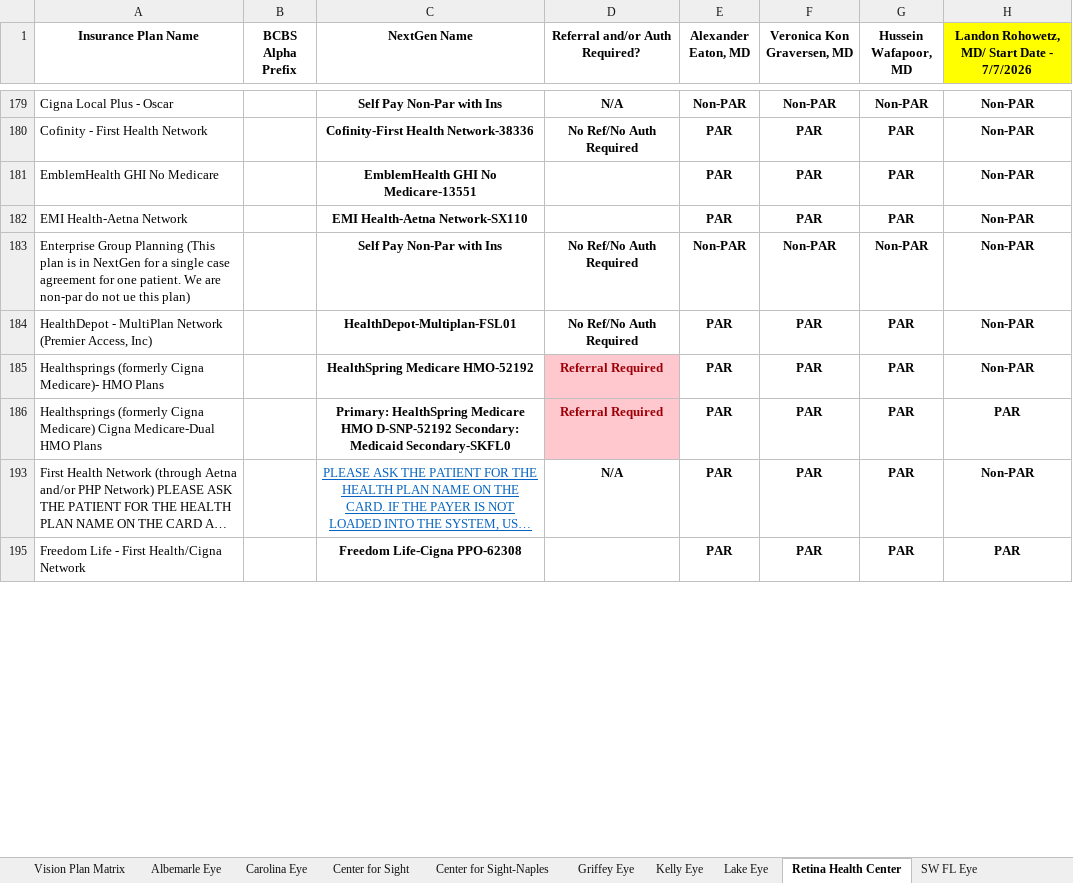
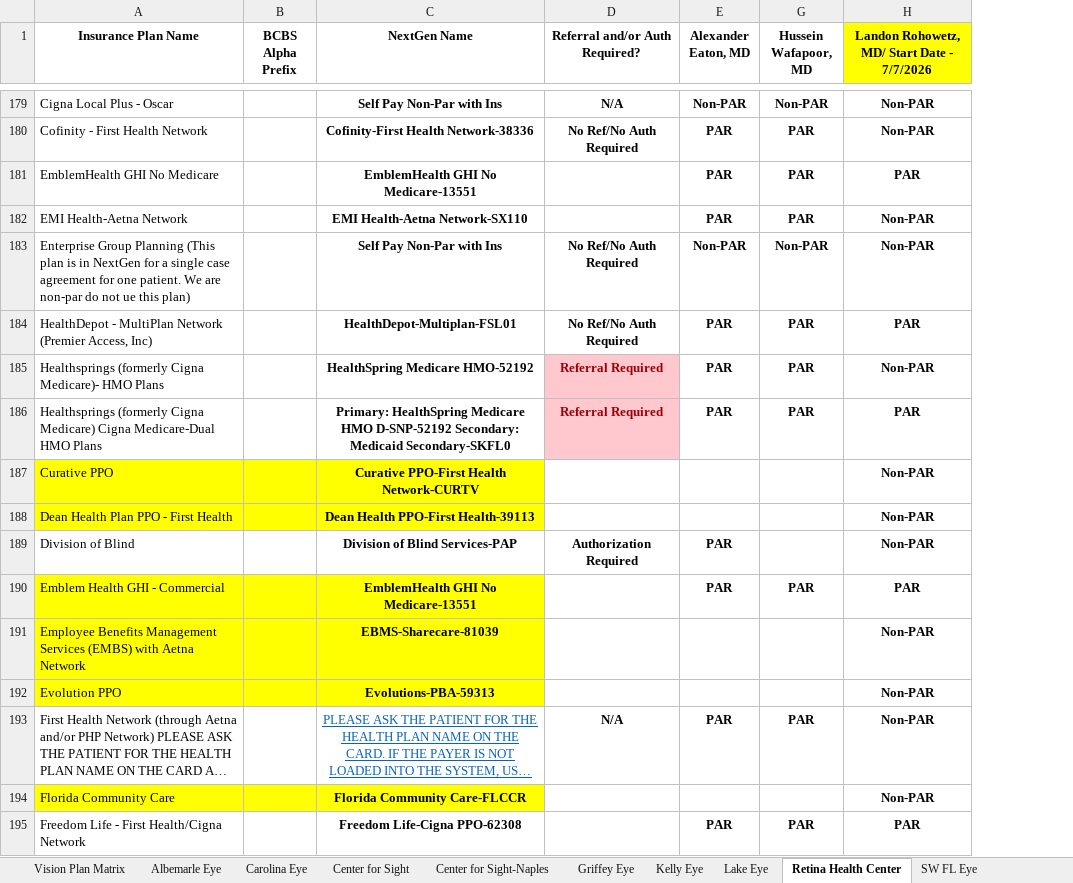
Before and after one commit to wak1616/PAC, an Excel workbook: US Eye Insurance Guide.xlsx, sheet Retina Health Center, drawn as a sheet; only a part is shown, gaps mark what is left out; long unchanged cells end in …; values as stored, in another font and other column widths than the file's, no borders; conditional formats not drawn; removed rows and columns are numbered as before the commit, all else as after; the diff covers the shown part only; the diff names each change by its address in the sheet, - before the commit and + after, or states it on an @@ line.

Commit message:
Add files via upload

```diff
--- a/US Eye Insurance Guide.xlsx (sheet Retina Health Center)
+++ b/US Eye Insurance Guide.xlsx (sheet Retina Health Center)
@@ column F (Veronica Kon Graversen, MD) hidden, rows 179-195: Non-PAR | PAR | PAR | PAR | Non-PAR | PAR | PAR | PAR | PAR | PAR @@
-H181: Non-PAR
+H181: PAR
-H184: Non-PAR
+H184: PAR
@@ row 187 unhidden: Curative PPO |  | Curative PPO-First Health Network-CURTV |  |  |  | Non-PAR @@
@@ row 188 unhidden: Dean Health Plan PPO - First Health |  | Dean Health PPO-First Health-39113 |  |  |  | Non-PAR @@
+row 189: Division of Blind |  | Division of Blind Services-PAP | Authorization Required | PAR |  | Non-PAR
+row 190: Emblem Health GHI - Commercial |  | EmblemHealth GHI No Medicare-13551 |  | PAR | PAR | PAR
@@ row 191 unhidden: Employee Benefits Management Services (EMBS) with Aetna Network |  | EBMS-Sharecare-81039 |  |  |  | Non-PAR @@
@@ row 192 unhidden: Evolution PPO |  | Evolutions-PBA-59313 |  |  |  | Non-PAR @@
@@ row 194 unhidden: Florida Community Care |  | Florida Community Care-FLCCR |  |  |  | Non-PAR @@
```
Also changed, not shown: 2 added rows, 17 hidden or unhidden rows and 31 edited cells elsewhere in this sheet, sheet Supplemental Plans, sheet Center for Sight.
